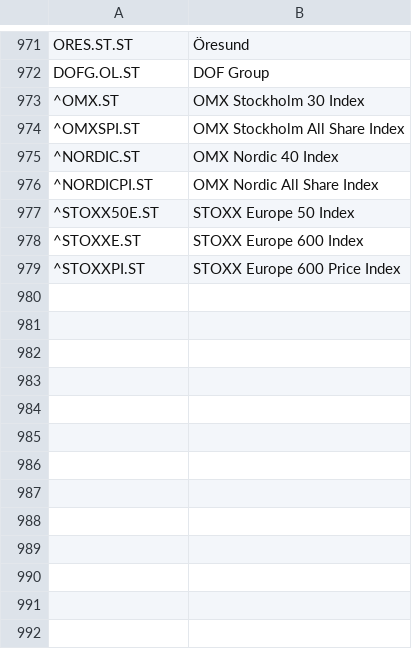
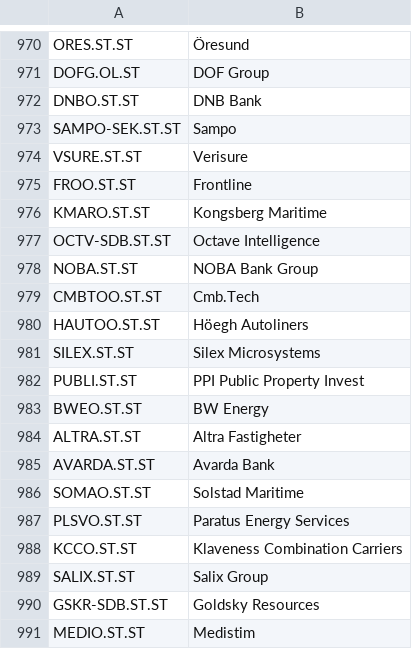
Before and after one commit to itark/frosk-analyzer, a CSV file: processed_securities.csv, drawn as a sheet; only a part is shown, gaps mark what is left out; the shorter side is filled out with more unchanged rows; the diff covers the shown part only; the diff names each change by its address in the sheet, - before the commit and + after, or states it on an @@ line.

```diff
--- a/processed_securities.csv
+++ b/processed_securities.csv
+row 972: DNBO.ST.ST | DNB Bank
+row 973: SAMPO-SEK.ST.ST | Sampo
+row 974: VSURE.ST.ST | Verisure
+row 975: FROO.ST.ST | Frontline
+row 976: KMARO.ST.ST | Kongsberg Maritime
+row 977: OCTV-SDB.ST.ST | Octave Intelligence
+row 978: NOBA.ST.ST | NOBA Bank Group
+row 979: CMBTOO.ST.ST | Cmb.Tech
+row 980: HAUTOO.ST.ST | Höegh Autoliners
+row 981: SILEX.ST.ST | Silex Microsystems
+row 982: PUBLI.ST.ST | PPI Public Property Invest
+row 983: BWEO.ST.ST | BW Energy
+row 984: ALTRA.ST.ST | Altra Fastigheter
+row 985: AVARDA.ST.ST | Avarda Bank
+row 986: SOMAO.ST.ST | Solstad Maritime
+row 987: PLSVO.ST.ST | Paratus Energy Services
+row 988: KCCO.ST.ST | Klaveness Combination Carriers
+row 989: SALIX.ST.ST | Salix Group
+row 990: GSKR-SDB.ST.ST | Goldsky Resources
+row 991: MEDIO.ST.ST | Medistim
```
Also changed, not shown: 15 added rows and 1 removed row elsewhere in this file, 43 other files.
